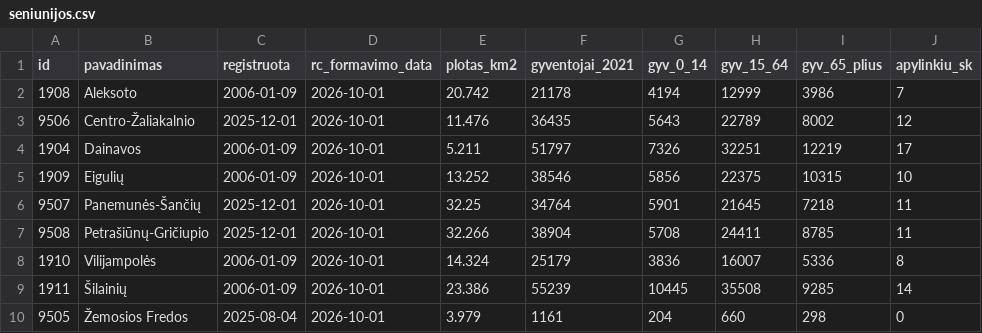
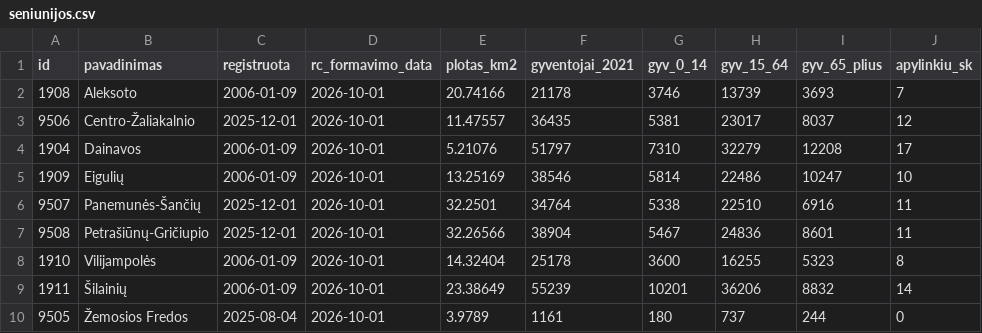
Before and after one commit to ingapop/kaunas, a CSV file: data/processed/geo/seniunijos.csv, drawn as a sheet; only a part is shown; the diff names each change by its address in the sheet, - before the commit and + after, or states it on an @@ line.

```diff
--- a/data/processed/geo/seniunijos.csv
+++ b/data/processed/geo/seniunijos.csv
-E2 (plotas_km2): 20.742
+E2 (plotas_km2): 20.74166
-G2 (gyv_0_14): 4194
+G2 (gyv_0_14): 3746
-H2 (gyv_15_64): 12999
+H2 (gyv_15_64): 13739
-I2 (gyv_65_plius): 3986
+I2 (gyv_65_plius): 3693
-E3 (plotas_km2): 11.476
+E3 (plotas_km2): 11.47557
-G3 (gyv_0_14): 5643
+G3 (gyv_0_14): 5381
-H3 (gyv_15_64): 22789
+H3 (gyv_15_64): 23017
-I3 (gyv_65_plius): 8002
+I3 (gyv_65_plius): 8037
-E4 (plotas_km2): 5.211
+E4 (plotas_km2): 5.21076
-G4 (gyv_0_14): 7326
+G4 (gyv_0_14): 7310
-H4 (gyv_15_64): 32251
+H4 (gyv_15_64): 32279
-I4 (gyv_65_plius): 12219
+I4 (gyv_65_plius): 12208
-E5 (plotas_km2): 13.252
+E5 (plotas_km2): 13.25169
-G5 (gyv_0_14): 5856
+G5 (gyv_0_14): 5814
-H5 (gyv_15_64): 22375
+H5 (gyv_15_64): 22486
-I5 (gyv_65_plius): 10315
+I5 (gyv_65_plius): 10247
-E6 (plotas_km2): 32.25
+E6 (plotas_km2): 32.2501
-G6 (gyv_0_14): 5901
+G6 (gyv_0_14): 5338
-H6 (gyv_15_64): 21645
+H6 (gyv_15_64): 22510
-I6 (gyv_65_plius): 7218
+I6 (gyv_65_plius): 6916
-E7 (plotas_km2): 32.266
+E7 (plotas_km2): 32.26566
-G7 (gyv_0_14): 5708
+G7 (gyv_0_14): 5467
-H7 (gyv_15_64): 24411
+H7 (gyv_15_64): 24836
-I7 (gyv_65_plius): 8785
+I7 (gyv_65_plius): 8601
-E8 (plotas_km2): 14.324
+E8 (plotas_km2): 14.32404
-F8 (gyventojai_2021): 25179
+F8 (gyventojai_2021): 25178
-G8 (gyv_0_14): 3836
+G8 (gyv_0_14): 3600
-H8 (gyv_15_64): 16007
+H8 (gyv_15_64): 16255
-I8 (gyv_65_plius): 5336
+I8 (gyv_65_plius): 5323
-E9 (plotas_km2): 23.386
+E9 (plotas_km2): 23.38649
-G9 (gyv_0_14): 10445
+G9 (gyv_0_14): 10201
-H9 (gyv_15_64): 35508
+H9 (gyv_15_64): 36206
-I9 (gyv_65_plius): 9285
+I9 (gyv_65_plius): 8832
-E10 (plotas_km2): 3.979
+E10 (plotas_km2): 3.9789
-G10 (gyv_0_14): 204
+G10 (gyv_0_14): 180
-H10 (gyv_15_64): 660
+H10 (gyv_15_64): 737
-I10 (gyv_65_plius): 298
+I10 (gyv_65_plius): 244
```
Also changed, not shown: data/processed/geo/apylinkes.csv, data/processed/geo/rodikliai_apylinkes.csv, 22 other files.
